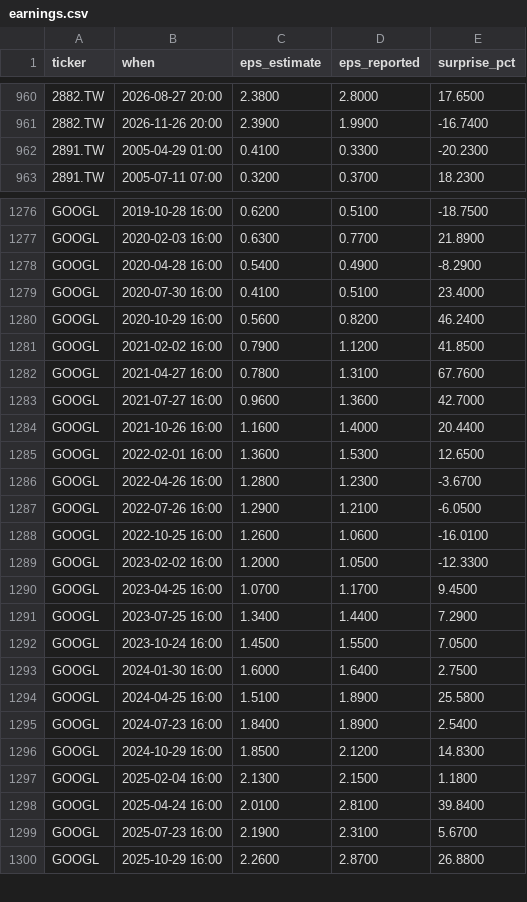
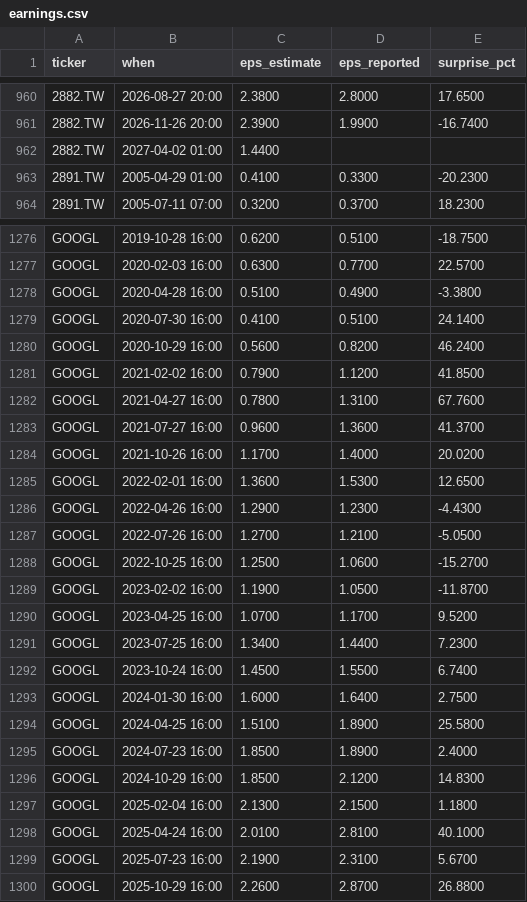
Before and after one commit to ebenezer61/ebenezer61.github.io, a CSV file: tools/stocks/cache/earnings.csv, drawn as a sheet; only a part is shown, gaps mark what is left out; the diff covers the shown part only; the diff names each change by its address in the sheet, - before the commit and + after, or states it on an @@ line.

```diff
--- a/tools/stocks/cache/earnings.csv
+++ b/tools/stocks/cache/earnings.csv
+row 962: 2882.TW | 2027-04-02 01:00 | 1.4400
-E1277 (surprise_pct): 21.8900
+E1277 (surprise_pct): 22.5700
-C1278 (eps_estimate): 0.5400
+C1278 (eps_estimate): 0.5100
-E1278 (surprise_pct): -8.2900
+E1278 (surprise_pct): -3.3800
-E1279 (surprise_pct): 23.4000
+E1279 (surprise_pct): 24.1400
-E1283 (surprise_pct): 42.7000
+E1283 (surprise_pct): 41.3700
-C1284 (eps_estimate): 1.1600
+C1284 (eps_estimate): 1.1700
-E1284 (surprise_pct): 20.4400
+E1284 (surprise_pct): 20.0200
-C1286 (eps_estimate): 1.2800
+C1286 (eps_estimate): 1.2900
-E1286 (surprise_pct): -3.6700
+E1286 (surprise_pct): -4.4300
-C1287 (eps_estimate): 1.2900
+C1287 (eps_estimate): 1.2700
-E1287 (surprise_pct): -6.0500
+E1287 (surprise_pct): -5.0500
-C1288 (eps_estimate): 1.2600
+C1288 (eps_estimate): 1.2500
-E1288 (surprise_pct): -16.0100
+E1288 (surprise_pct): -15.2700
-C1289 (eps_estimate): 1.2000
+C1289 (eps_estimate): 1.1900
-E1289 (surprise_pct): -12.3300
+E1289 (surprise_pct): -11.8700
-E1290 (surprise_pct): 9.4500
+E1290 (surprise_pct): 9.5200
-E1291 (surprise_pct): 7.2900
+E1291 (surprise_pct): 7.2300
-E1292 (surprise_pct): 7.0500
+E1292 (surprise_pct): 6.7400
-C1295 (eps_estimate): 1.8400
+C1295 (eps_estimate): 1.8500
-E1295 (surprise_pct): 2.5400
+E1295 (surprise_pct): 2.4000
-E1298 (surprise_pct): 39.8400
+E1298 (surprise_pct): 40.1000
```
Also changed, not shown: 1 removed row and 144 edited cells elsewhere in this file, 4 other files.
